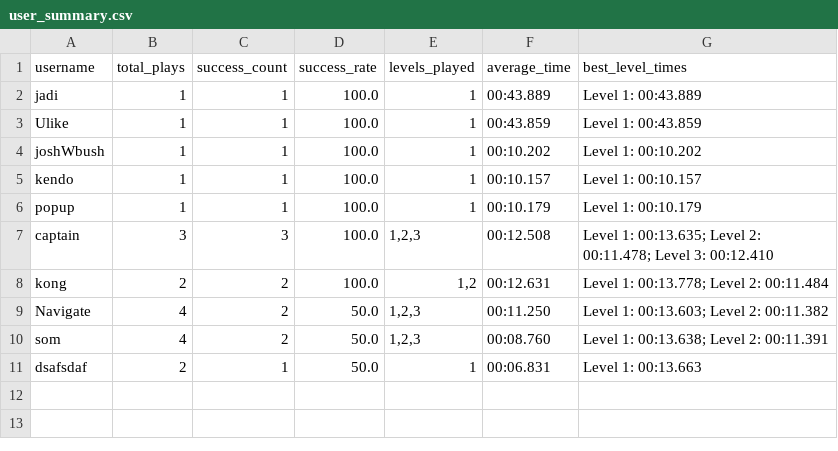
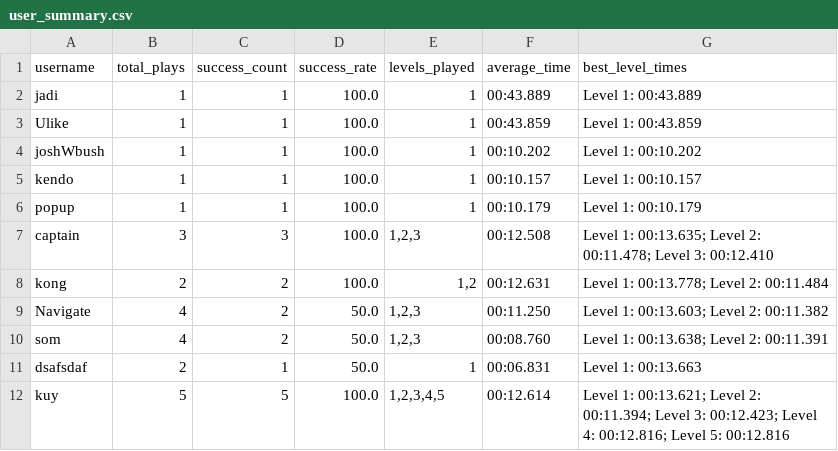
Before and after one commit to NapatzZ/nav-card, a CSV file: statistics/visualization/user_summary.csv, drawn as a sheet; the diff names each change by its address in the sheet, - before the commit and + after, or states it on an @@ line.

```diff
--- a/statistics/visualization/user_summary.csv
+++ b/statistics/visualization/user_summary.csv
+row 12: kuy | 5 | 5 | 100.0 | 1,2,3,4,5 | 00:12.614 | Level 1: 00:13.621; Level 2: 00:11.394; Level 3: 00:12.423; Level 4: 00:12.816; Level 5: 00:12.816
```
Also changed, not shown: statistics/completion/completion_data.csv, statistics/visualization/heatmap_data.csv, 7 other files.
